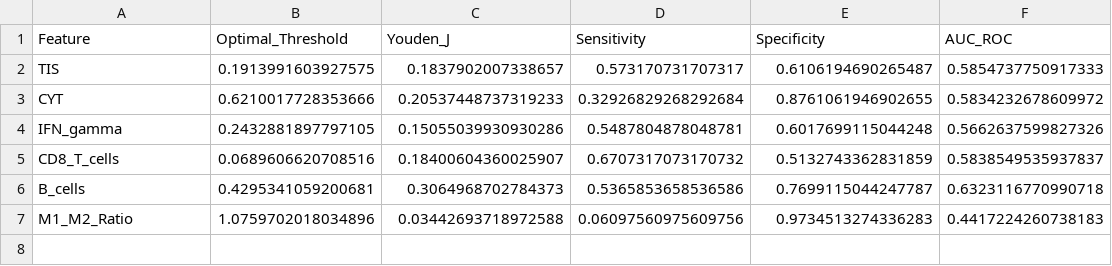
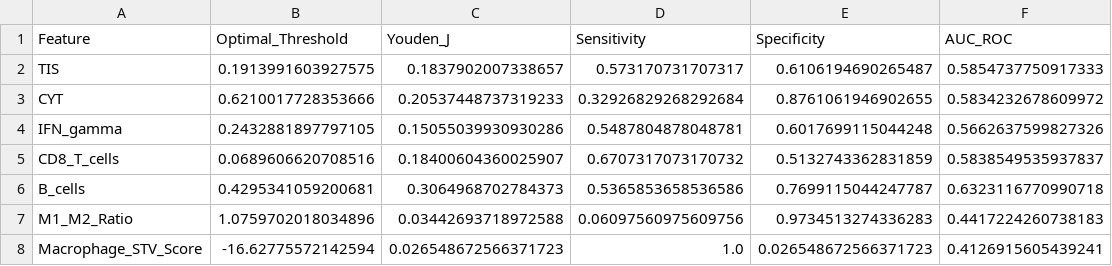
Before and after one commit to gillespieza/melanoma-assignment-3, a CSV file: data/processed/q5/youden_cutoffs.csv, drawn as a sheet.

Commit message:
refactor(q5/phase2): resolve 8 code smells in 02_feature_analysis.py
- delete(q5/src): remove stub feature_analysis.py (all 4 functions were pass-through stubs, never imported by Phase 2; Option B chosen)
- fix: replace bare except Exception with except (LinAlgError, ValueError) + warnings.warn for actionable logistic regression failure messages
- feat: extract 8 magic numbers to named module-level constants: MIN_GROUP_SAMPLES=5, STD_EPSILON=1e-8, LOGIT_MAX_ITER=100, BT601_LUMA_R/G/B (BT.601 ITU-R coefficients), LUMA_DARK_THRESHOLD=0.55
- fix: replace hardcoded Youden feature list in main() with KEY_IMMUNE_FEATURES from biology_constants; adds Macrophage_STV_Score to cutoff analysis
- style: split overlong ax.set_title() call across multiple lines in plot_volcano
- add import warnings (required for warnings.warn in fixed except clause)

Verified: 02_feature_analysis.py PASS (4 plots, 3 CSVs; youden_cutoffs.csv now 7 rows incl. Macrophage_STV_Score), run_q5_pipeline.py PASS (Phases 1-7), generate_q5_report.py PASS

```diff
--- a/data/processed/q5/youden_cutoffs.csv
+++ b/data/processed/q5/youden_cutoffs.csv
@@ -7 +7,2 @@ B_cells,0.4295341059200681,0.3064968702784373,0.5365853658536586,0.7699115044247
 M1_M2_Ratio,1.0759702018034896,0.03442693718972588,0.06097560975609756,0.9734513274336283,0.4417224260738183
+Macrophage_STV_Score,-16.62775572142594,0.026548672566371723,1.0,0.026548672566371723,0.4126915605439241
```
Also changed, not shown: 14 other files.
